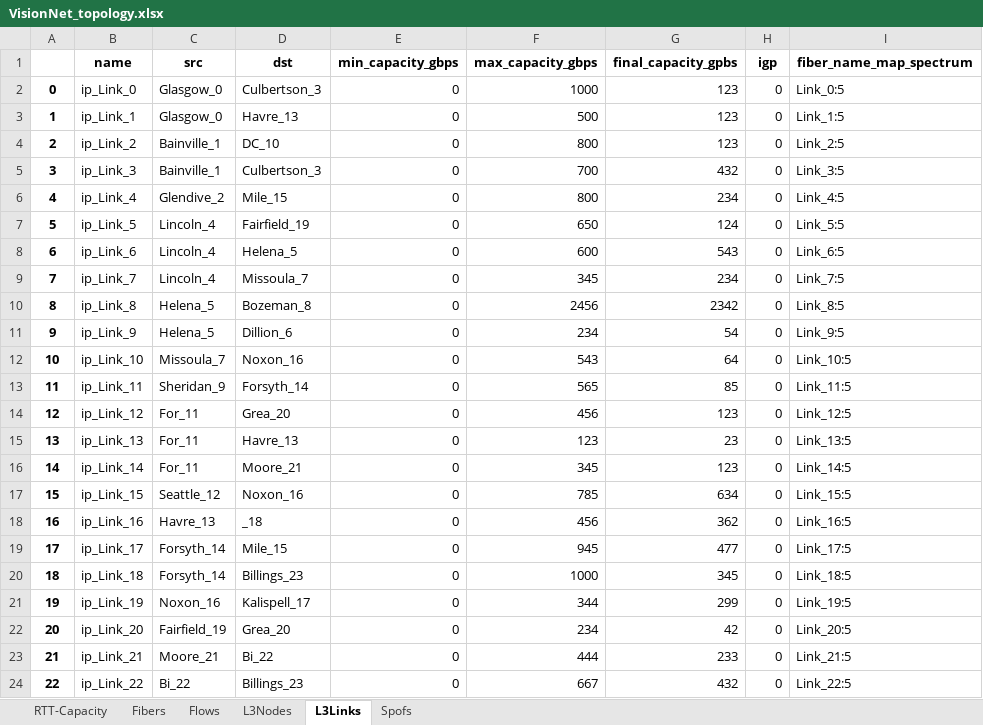
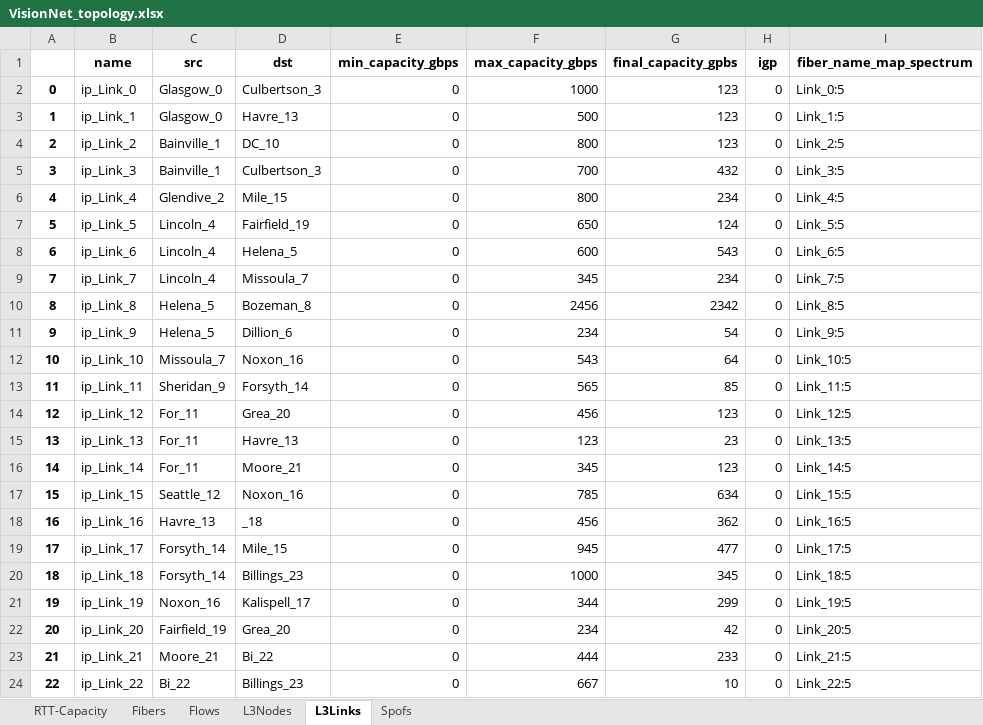
Before and after one commit to netx-repo/neuroplan, an Excel workbook: source/data/topologies/VisionNet_topology.xlsx, sheet L3Links, drawn as a sheet; values as stored, in another font and other column widths than the file's, no borders; the diff names each change by its address in the sheet, - before the commit and + after, or states it on an @@ line.

```diff
--- a/source/data/topologies/VisionNet_topology.xlsx (sheet L3Links)
+++ b/source/data/topologies/VisionNet_topology.xlsx (sheet L3Links)
-G24 (final_capacity_gpbs): 432
+G24 (final_capacity_gpbs): 10
```
Also changed, not shown: sheet Spofs.
